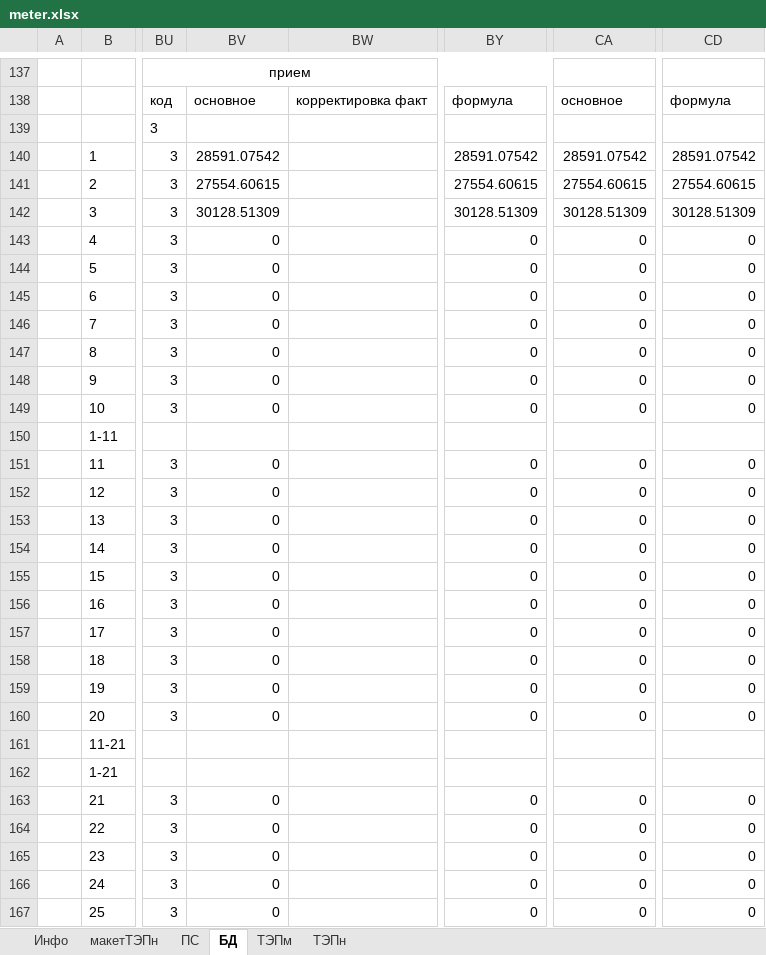
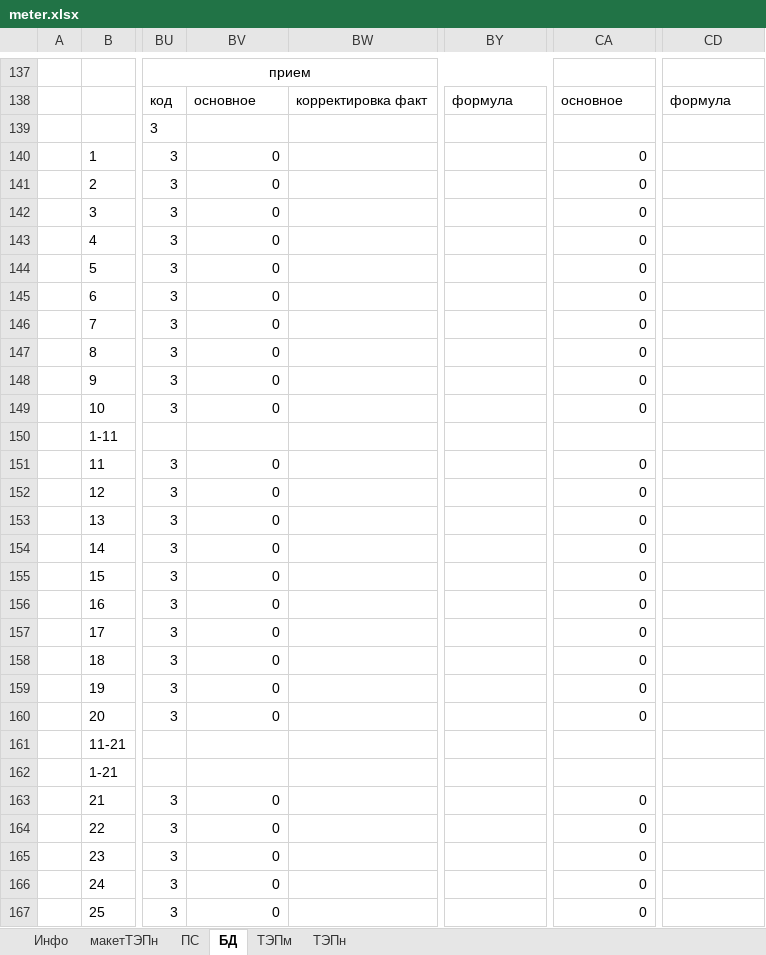
Before and after one commit to JustMrE/Meter, an Excel workbook: DB/current/meter.xlsx, sheet БД, drawn as a sheet; only a part is shown, gaps mark what is left out; values as stored, in another font and other column widths than the file's, no borders; the diff covers the shown part only; the diff names each change by its address in the sheet, - before the commit and + after, or states it on an @@ line.

```diff
--- a/DB/current/meter.xlsx (sheet БД)
+++ b/DB/current/meter.xlsx (sheet БД)
-BV140: 28591.07542
+BV140: 0
-BY140: 28591.07542
+BY140: (empty)
-CA140: 28591.07542
+CA140: 0
-CD140: 28591.07542
+CD140: (empty)
-BV141: 27554.60615
+BV141: 0
-BY141: 27554.60615
+BY141: (empty)
-CA141: 27554.60615
+CA141: 0
-CD141: 27554.60615
+CD141: (empty)
-BV142: 30128.51309
+BV142: 0
-BY142: 30128.51309
+BY142: (empty)
-CA142: 30128.51309
+CA142: 0
-CD142: 30128.51309
+CD142: (empty)
-BY143:BY149: 0
+BY143:BY149: (empty)
-CD143:CD149: 0
+CD143:CD149: (empty)
-BY151:BY160: 0
+BY151:BY160: (empty)
-CD151:CD160: 0
+CD151:CD160: (empty)
-BY163:BY167: 0
+BY163:BY167: (empty)
-CD163:CD167: 0
+CD163:CD167: (empty)
```
Also changed, not shown: 12 edited cells elsewhere in this sheet, sheet ПС, formulas that keep their value, 17 other files.
